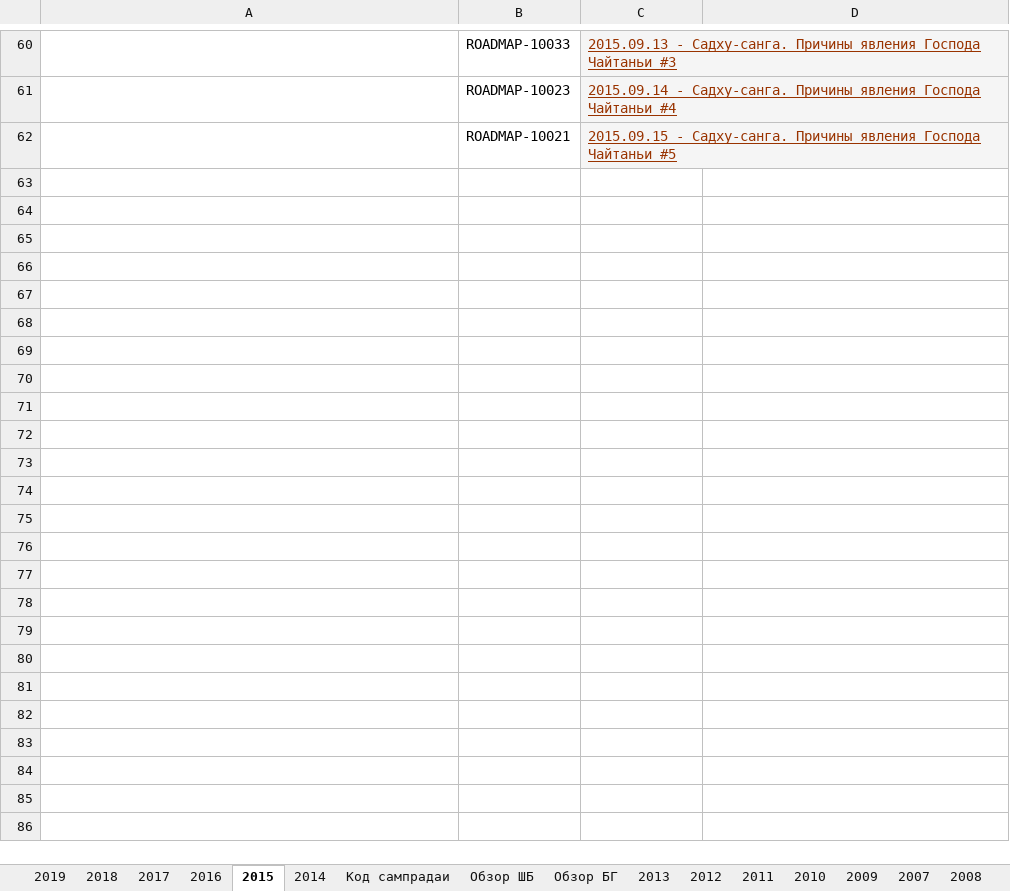
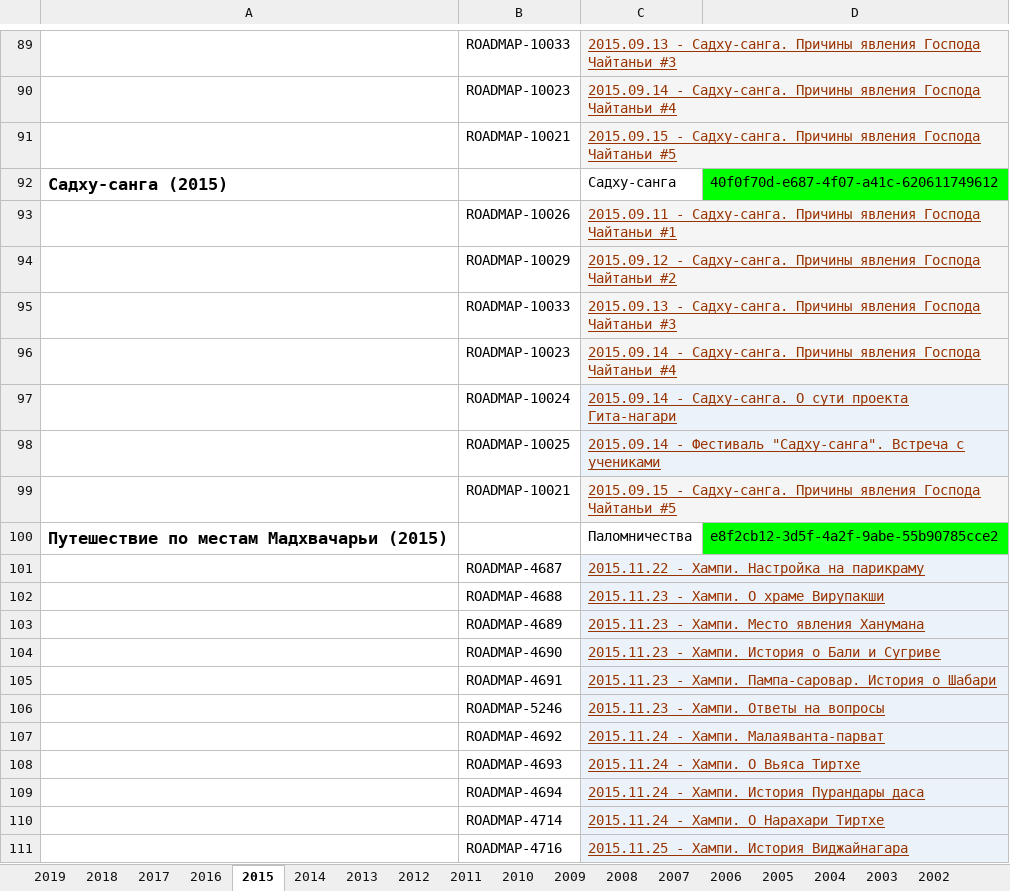
Before and after one commit to lila-kirti/goswami-jira-exporter, an Excel workbook: src/main/resources/Collections.xlsx, sheet 2015, drawn as a sheet; only a part is shown, gaps mark what is left out; values as stored, in another font and other column widths than the file's, no borders; charts and pictures not drawn; the diff covers the shown part only; the diff names each change by its address in the sheet, - before the commit and + after, or states it on an @@ line.

```diff
--- a/src/main/resources/Collections.xlsx (sheet 2015)
+++ b/src/main/resources/Collections.xlsx (sheet 2015)
-sheet tab: Код сампрадаи
-sheet tab: Обзор ШБ
-sheet tab: Обзор БГ
+sheet tab: 2006
+sheet tab: 2005
+sheet tab: 2004
+sheet tab: 2003
+sheet tab: 2002
@@ sheet tab order changed: 2019 | 2018 | 2017 | 2016 | 2015 | 2014 | 2013 | 2012 | 2011 | 2010 | 2009 | 2008 | 2007 | 2006 | 2005 | 2004 | 2003 | 2002 @@
+row 92: Садху-санга (2015) |  | Садху-санга | 40f0f70d-e687-4f07-a41c-620611749612
+row 93:  | ROADMAP-10026 | 2015.09.11 - Садху-санга. Причины явления Господа Чайтаньи #1
+row 94:  | ROADMAP-10029 | 2015.09.12 - Садху-санга. Причины явления Господа Чайтаньи #2
+row 95:  | ROADMAP-10033 | 2015.09.13 - Садху-санга. Причины явления Господа Чайтаньи #3
+row 96:  | ROADMAP-10023 | 2015.09.14 - Садху-санга. Причины явления Господа Чайтаньи #4
+row 97:  | ROADMAP-10024 | 2015.09.14 - Садху-санга. О сути проекта Гита-нагари
+row 98:  | ROADMAP-10025 | 2015.09.14 - Фестиваль "Садху-санга". Встреча с учениками
+row 99:  | ROADMAP-10021 | 2015.09.15 - Садху-санга. Причины явления Господа Чайтаньи #5
+row 100: Путешествие по местам Мадхвачарьи (2015) |  | Паломничества | e8f2cb12-3d5f-4a2f-9abe-55b90785cce2
+row 101:  | ROADMAP-4687 | 2015.11.22 - Хампи. Настройка на парикраму
+row 102:  | ROADMAP-4688 | 2015.11.23 - Хампи. О храме Вирупакши
+row 103:  | ROADMAP-4689 | 2015.11.23 - Хампи. Место явления Ханумана
+row 104:  | ROADMAP-4690 | 2015.11.23 - Хампи. История о Бали и Сугриве
+row 105:  | ROADMAP-4691 | 2015.11.23 - Хампи. Пампа-саровар. История о Шабари
+row 106:  | ROADMAP-5246 | 2015.11.23 - Хампи. Ответы на вопросы
+row 107:  | ROADMAP-4692 | 2015.11.24 - Хампи. Малаяванта-парват
+row 108:  | ROADMAP-4693 | 2015.11.24 - Хампи. О Вьяса Тиртхе
+row 109:  | ROADMAP-4694 | 2015.11.24 - Хампи. История Пурандары даса
+row 110:  | ROADMAP-4714 | 2015.11.24 - Хампи. О Нарахари Тиртхе
+row 111:  | ROADMAP-4716 | 2015.11.25 - Хампи. История Виджайнагара
```
Also changed, not shown: 44 added rows, 2 removed rows, 18 edited cells and cell formats elsewhere in this sheet, sheet 2014, sheet 2007, sheet 2013, sheet 2011, sheet 2016, sheet 2012, 6 more sheets, other sheet tabs, charts or pictures, 1 other file.
